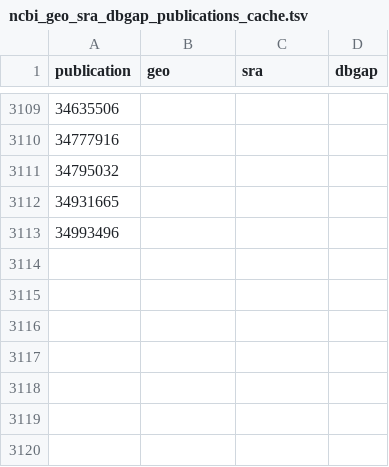
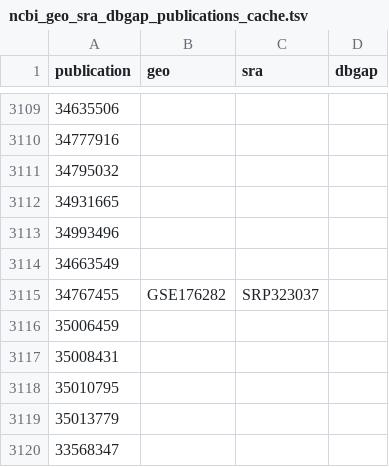
Before and after one commit to CBIIT/INS-ETL, a TSV file: config/ncbi_geo_sra_dbgap_publications_cache.tsv, drawn as a sheet; only a part is shown, gaps mark what is left out; the diff names each change by its address in the sheet, - before the commit and + after, or states it on an @@ line.

Commit message:
Updating caches.

```diff
--- a/config/ncbi_geo_sra_dbgap_publications_cache.tsv
+++ b/config/ncbi_geo_sra_dbgap_publications_cache.tsv
+row 3114: 34663549
+row 3115: 34767455 | GSE176282 | SRP323037
+row 3116: 35006459
+row 3117: 35008431
+row 3118: 35010795
+row 3119: 35013779
+row 3120: 33568347
```
Also changed, not shown: config/pubmed_clinicaltrial_publications_cache.tsv, 1 other file.
